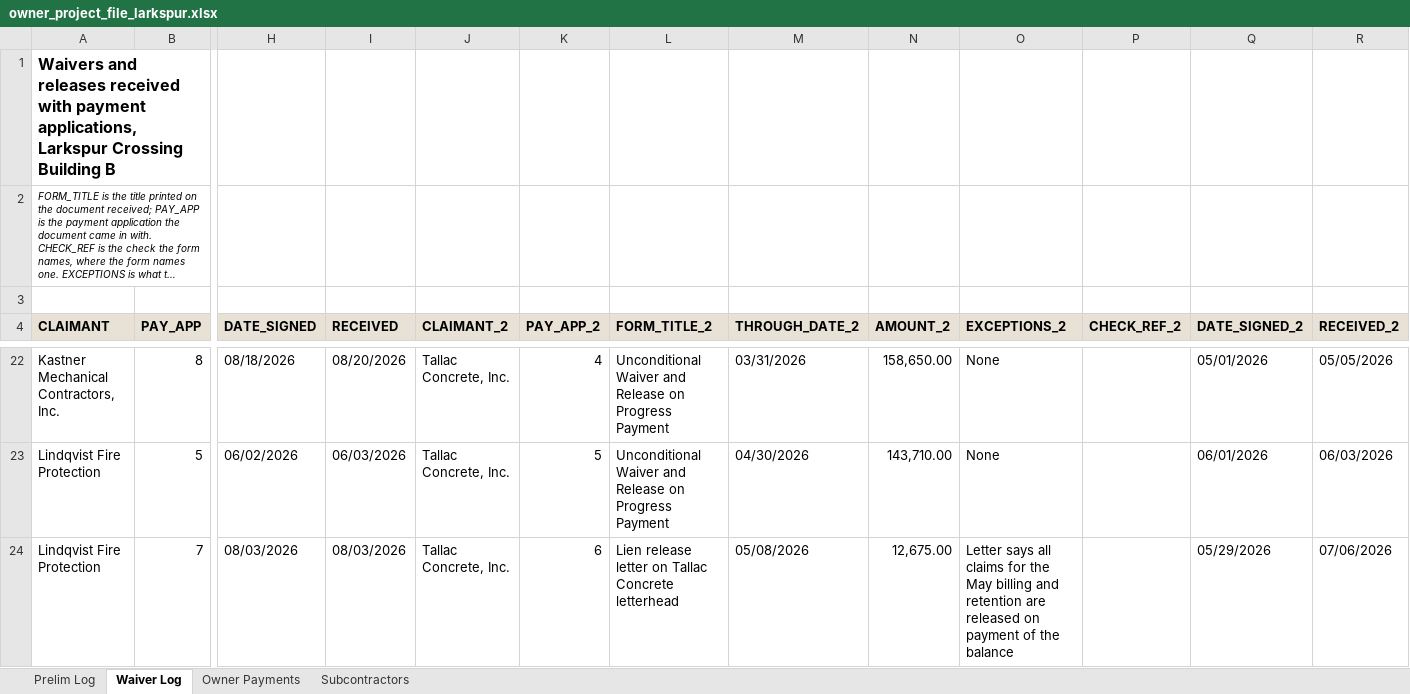
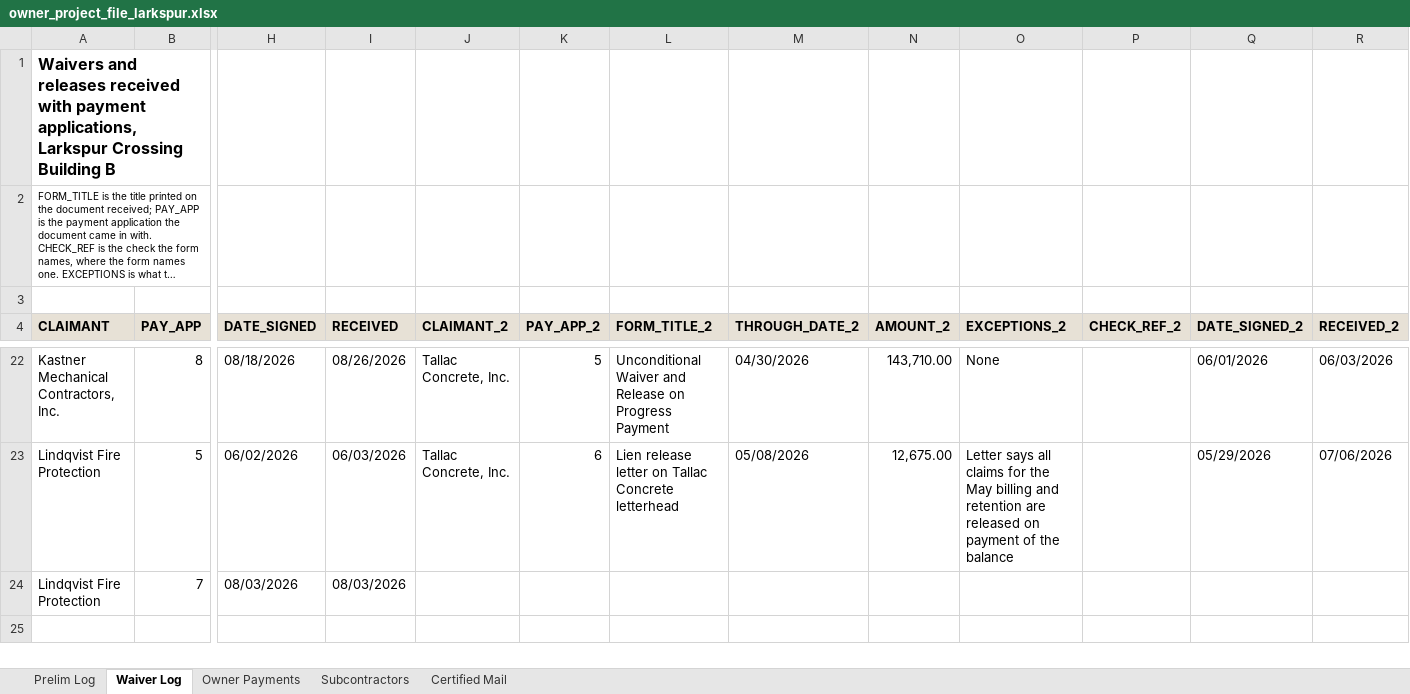
Before and after one commit to goatware-ai/snk-hazy, an Excel workbook: submissions/11-lien-analysis-larkspur/inputs/owner_project_file_larkspur.xlsx, sheet Waiver Log, drawn as a sheet; only a part is shown, gaps mark what is left out; long unchanged cells end in …; values as stored, in another font and other column widths than the file's, no borders; the diff covers the shown part only; the diff names each change by its address in the sheet, - before the commit and + after, or states it on an @@ line.

```diff
--- a/submissions/11-lien-analysis-larkspur/inputs/owner_project_file_larkspur.xlsx (sheet Waiver Log)
+++ b/submissions/11-lien-analysis-larkspur/inputs/owner_project_file_larkspur.xlsx (sheet Waiver Log)
+sheet tab: Certified Mail
-A2 italic: on
+A2 italic: off
-I22 (RECEIVED): 08/20/2026
+I22 (RECEIVED): 08/26/2026
-K22 (PAY_APP_2): 4
+K22 (PAY_APP_2): 5
-M22 (THROUGH_DATE_2): 03/31/2026
+M22 (THROUGH_DATE_2): 04/30/2026
-N22 (AMOUNT_2): 158,650.00
+N22 (AMOUNT_2): 143,710.00
-Q22 (DATE_SIGNED_2): 05/01/2026
+Q22 (DATE_SIGNED_2): 06/01/2026
-R22 (RECEIVED_2): 05/05/2026
+R22 (RECEIVED_2): 06/03/2026
-K23 (PAY_APP_2): 5
+K23 (PAY_APP_2): 6
-L23 (FORM_TITLE_2): Unconditional Waiver and Release on Progress Payment
+L23 (FORM_TITLE_2): Lien release letter on Tallac Concrete letterhead
-M23 (THROUGH_DATE_2): 04/30/2026
+M23 (THROUGH_DATE_2): 05/08/2026
-N23 (AMOUNT_2): 143,710.00
+N23 (AMOUNT_2): 12,675.00
-O23 (EXCEPTIONS_2): None
+O23 (EXCEPTIONS_2): Letter says all claims for the May billing and retention are released on payment of the balance
-Q23 (DATE_SIGNED_2): 06/01/2026
+Q23 (DATE_SIGNED_2): 05/29/2026
-R23 (RECEIVED_2): 06/03/2026
+R23 (RECEIVED_2): 07/06/2026
-J24 (CLAIMANT_2): Tallac Concrete, Inc.
+J24 (CLAIMANT_2): (empty)
-K24 (PAY_APP_2): 6
+K24 (PAY_APP_2): (empty)
-L24 (FORM_TITLE_2): Lien release letter on Tallac Concrete letterhead
+L24 (FORM_TITLE_2): (empty)
-M24 (THROUGH_DATE_2): 05/08/2026
+M24 (THROUGH_DATE_2): (empty)
-N24 (AMOUNT_2): 12,675.00
+N24 (AMOUNT_2): (empty)
-O24 (EXCEPTIONS_2): Letter says all claims for the May billing and retention are released on payment of the balance
+O24 (EXCEPTIONS_2): (empty)
-Q24 (DATE_SIGNED_2): 05/29/2026
+Q24 (DATE_SIGNED_2): (empty)
-R24 (RECEIVED_2): 07/06/2026
+R24 (RECEIVED_2): (empty)
```
Also changed, not shown: 1 added row, 1 removed row and 55 edited cells elsewhere in this sheet, sheet Prelim Log, sheet Owner Payments, sheet Subcontractors, submissions/11-lien-analysis-larkspur/solution/lien_analysis_larkspur_crossing.xlsx, 15 other files.
